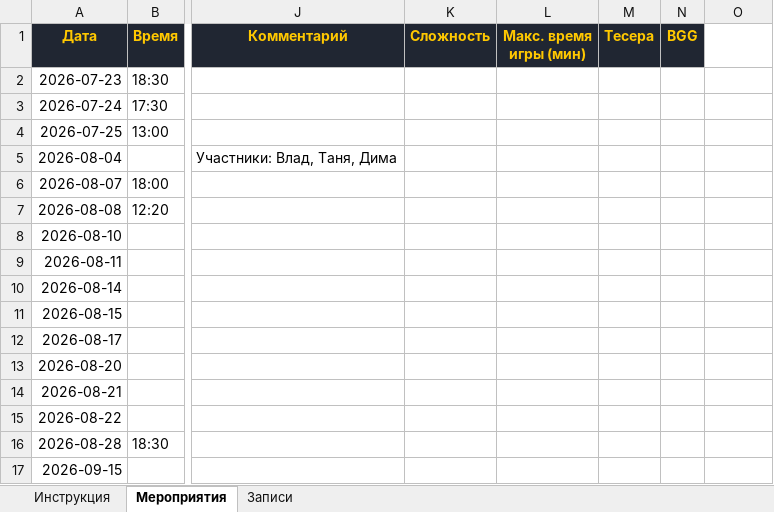
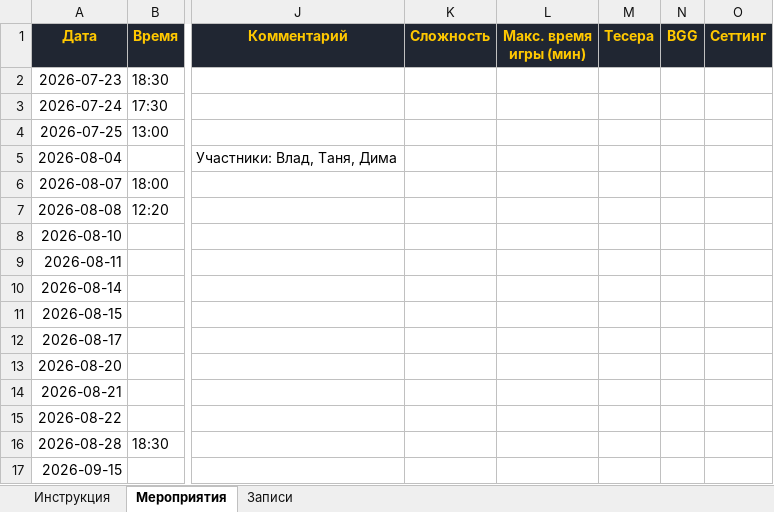
Before and after one commit to XandriaF/boardgames_calendar, an Excel workbook: Настолки_Билайн_данные.xlsx, sheet Мероприятия, drawn as a sheet; only a part is shown, gaps mark what is left out; values as stored, in another font and other column widths than the file's, no borders; the diff names each change by its address in the sheet, - before the commit and + after, or states it on an @@ line.

Commit message:
Кнопка «это вы», список жанров, поле «Сеттинг»
- Починить баг: кнопка «это вы» всегда показывала «указать имя и почту»
  и никогда не отражала уже сохранённую личность -- добавлена renderWhoAmI(),
  вызывается при загрузке и после каждого refresh()
- Заменить динамические подсказки жанра (тянувшиеся из старых грязных данных,
  включая бесполезное «Настольная игра») на фиксированный список из 6
  общепринятых жанров: Евро, Америтреш, Пати, Кооперативная, Карточная, НРИ
- Добавить необязательное поле «Сеттинг» (ключевые слова через запятую) в
  форму анонса, Code.gs (новая колонка O), карточку игры на сайте (каждое
  слово -- отдельный тег) и текст поста
- Обновить все тесты и SETUP.md/xlsx-шаблон под новую 15-колоночную схему

```diff
--- a/Настолки_Билайн_данные.xlsx (sheet Мероприятия)
+++ b/Настолки_Билайн_данные.xlsx (sheet Мероприятия)
-O1: (empty)
+O1: Сеттинг
-O1 fill: none
+O1 fill: #202632
```
Also changed, not shown: sheet Инструкция, 9 other files.
